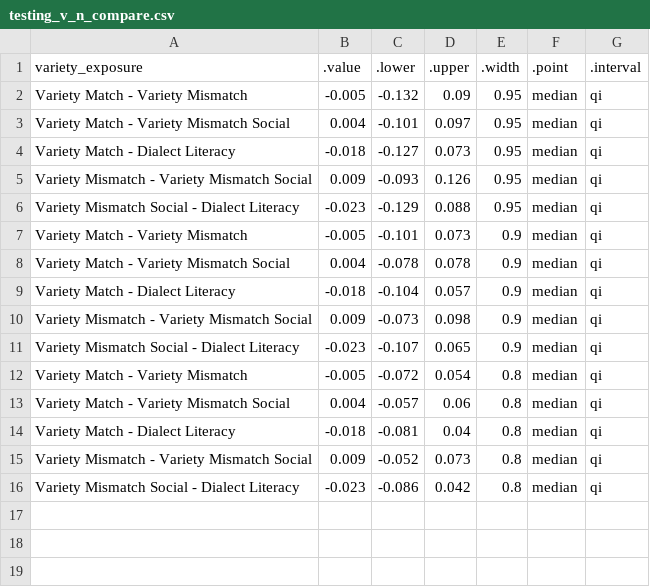
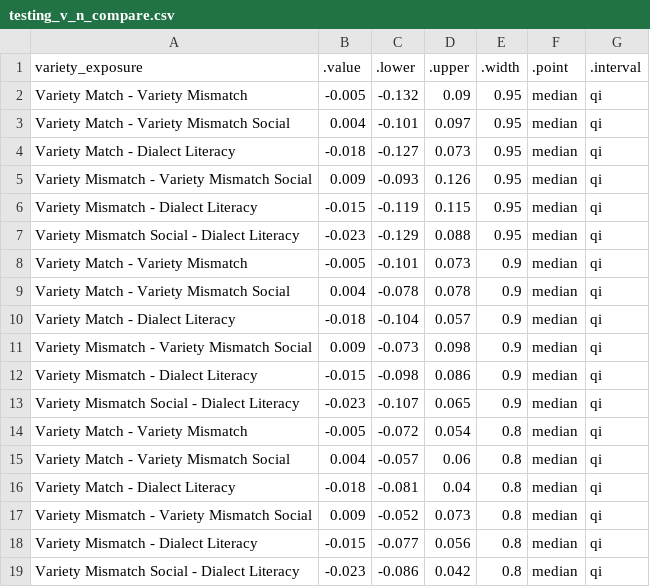
Before and after one commit to gpwilliams/levenik_intervention, a CSV file: 04_analysis/02_summaries/02_full-data/testing_v_n_compare.csv, drawn as a sheet; the diff names each change by its address in the sheet, - before the commit and + after, or states it on an @@ line.

```diff
--- a/04_analysis/02_summaries/02_full-data/testing_v_n_compare.csv
+++ b/04_analysis/02_summaries/02_full-data/testing_v_n_compare.csv
+row 6: Variety Mismatch - Dialect Literacy | -0.015 | -0.119 | 0.115 | 0.95 | median | qi
+row 12: Variety Mismatch - Dialect Literacy | -0.015 | -0.098 | 0.086 | 0.9 | median | qi
+row 18: Variety Mismatch - Dialect Literacy | -0.015 | -0.077 | 0.056 | 0.8 | median | qi
```
Also changed, not shown: 04_analysis/02_summaries/02_full-data/exposure_v_compare.csv, 04_analysis/02_summaries/02_full-data/testing_tv.csv, 20 other files.
